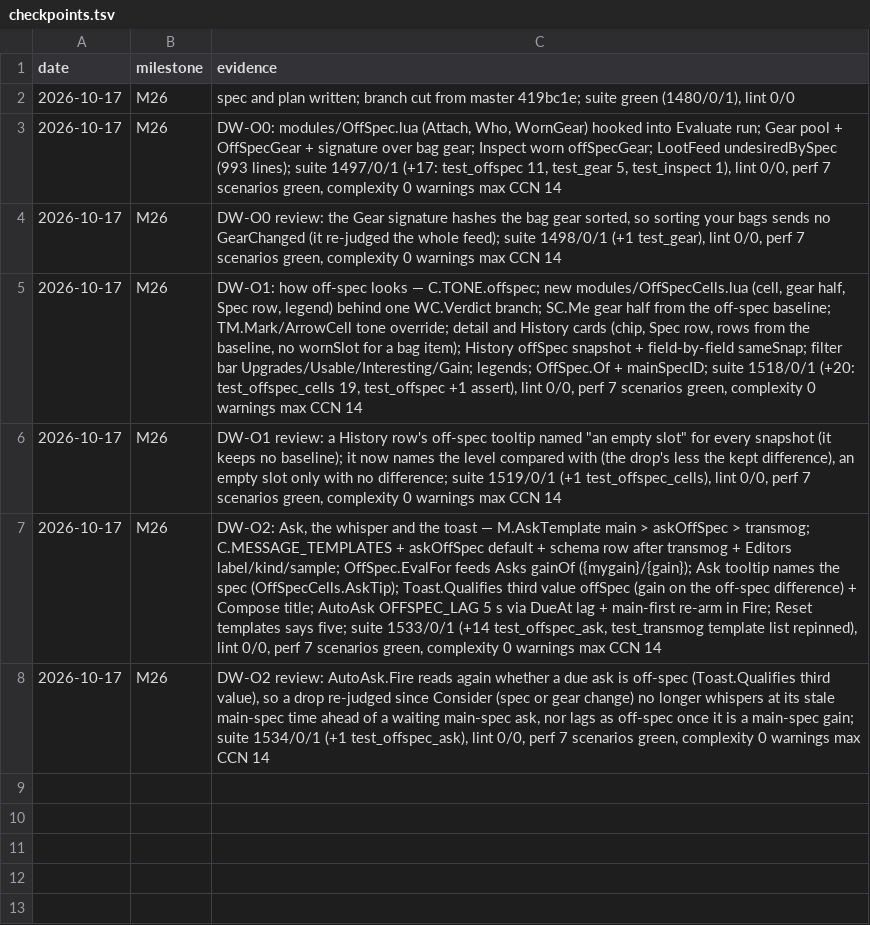
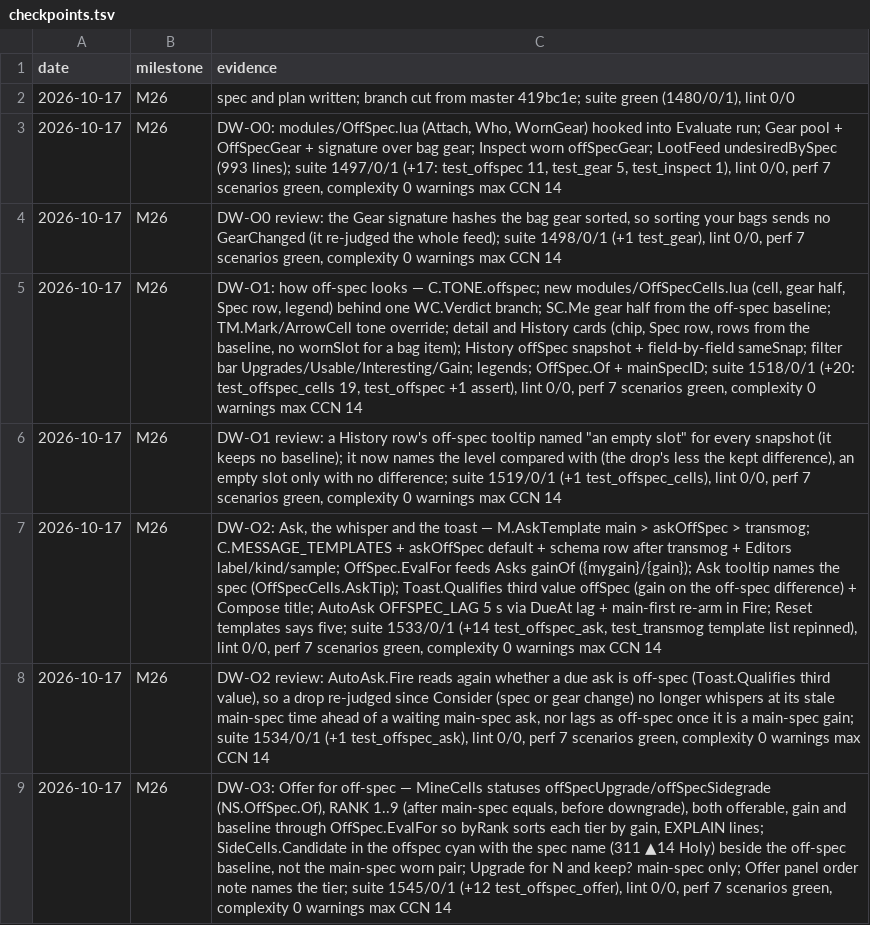
Before and after one commit to tusharsaxena/DropWatcher, a TSV file: docs/superpowers/plans/2026-10-17-drop-watcher-feedback-19/checkpoints.tsv, drawn as a sheet.

```diff
--- a/docs/superpowers/plans/2026-10-17-drop-watcher-feedback-19/checkpoints.tsv
+++ b/docs/superpowers/plans/2026-10-17-drop-watcher-feedback-19/checkpoints.tsv
@@ -8 +8,2 @@ date	milestone	evidence
 2026-10-17	M26	DW-O2 review: AutoAsk.Fire reads again whether a due ask is off-spec (Toast.Qualifies third value), so a drop re-judged since Consider (spec or gear change) no longer whispers at its stale main-spec time ahead of a waiting main-spec ask, nor lags as off-spec once it is a main-spec gain; suite 1534/0/1 (+1 test_offspec_ask), lint 0/0, perf 7 scenarios green, complexity 0 warnings max CCN 14
+2026-10-17	M26	DW-O3: Offer for off-spec — MineCells statuses offSpecUpgrade/offSpecSidegrade (NS.OffSpec.Of), RANK 1..9 (after main-spec equals, before downgrade), both offerable, gain and baseline through OffSpec.EvalFor so byRank sorts each tier by gain, EXPLAIN lines; SideCells.Candidate in the offspec cyan with the spec name (311 ▲14 Holy) beside the off-spec baseline, not the main-spec worn pair; Upgrade for N and keep? main-spec only; Offer panel order note names the tier; suite 1545/0/1 (+12 test_offspec_offer), lint 0/0, perf 7 scenarios green, complexity 0 warnings max CCN 14
```
Also changed, not shown: 7 other files.
